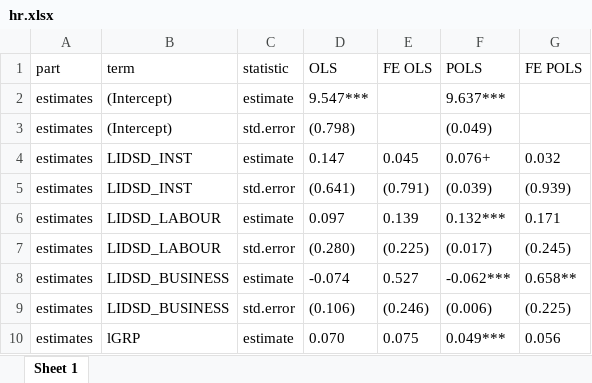
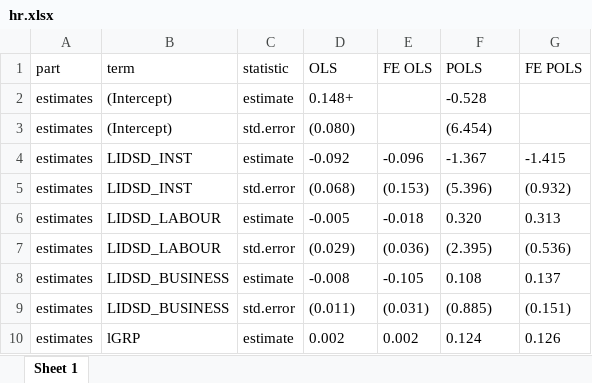
Before and after one commit to imedkrisna/ufm, an Excel workbook: reg/hr.xlsx, sheet Sheet 1, drawn as a sheet; only a part is shown; values as stored, in another font and other column widths than the file's, no borders; the diff covers the shown part only; the diff names each change by its address in the sheet, - before the commit and + after, or states it on an @@ line.

```diff
--- a/reg/hr.xlsx (sheet Sheet 1)
+++ b/reg/hr.xlsx (sheet Sheet 1)
-D2 (OLS): 9.547***
+D2 (OLS): 0.148+
-F2 (POLS): 9.637***
+F2 (POLS): -0.528
-D3 (OLS): (0.798)
+D3 (OLS): (0.080)
-F3 (POLS): (0.049)
+F3 (POLS): (6.454)
-D4 (OLS): 0.147
+D4 (OLS): -0.092
-E4 (FE OLS): 0.045
+E4 (FE OLS): -0.096
-F4 (POLS): 0.076+
+F4 (POLS): -1.367
-G4 (FE POLS): 0.032
+G4 (FE POLS): -1.415
-D5 (OLS): (0.641)
+D5 (OLS): (0.068)
-E5 (FE OLS): (0.791)
+E5 (FE OLS): (0.153)
-F5 (POLS): (0.039)
+F5 (POLS): (5.396)
-G5 (FE POLS): (0.939)
+G5 (FE POLS): (0.932)
-D6 (OLS): 0.097
+D6 (OLS): -0.005
-E6 (FE OLS): 0.139
+E6 (FE OLS): -0.018
-F6 (POLS): 0.132***
+F6 (POLS): 0.320
-G6 (FE POLS): 0.171
+G6 (FE POLS): 0.313
-D7 (OLS): (0.280)
+D7 (OLS): (0.029)
-E7 (FE OLS): (0.225)
+E7 (FE OLS): (0.036)
-F7 (POLS): (0.017)
+F7 (POLS): (2.395)
-G7 (FE POLS): (0.245)
+G7 (FE POLS): (0.536)
-D8 (OLS): -0.074
+D8 (OLS): -0.008
-E8 (FE OLS): 0.527
+E8 (FE OLS): -0.105
-F8 (POLS): -0.062***
+F8 (POLS): 0.108
-G8 (FE POLS): 0.658**
+G8 (FE POLS): 0.137
-D9 (OLS): (0.106)
+D9 (OLS): (0.011)
-E9 (FE OLS): (0.246)
+E9 (FE OLS): (0.031)
-F9 (POLS): (0.006)
+F9 (POLS): (0.885)
-G9 (FE POLS): (0.225)
+G9 (FE POLS): (0.151)
-D10 (OLS): 0.070
+D10 (OLS): 0.002
-E10 (FE OLS): 0.075
+E10 (FE OLS): 0.002
-F10 (POLS): 0.049***
+F10 (POLS): 0.124
-G10 (FE POLS): 0.056
+G10 (FE POLS): 0.126
```
Also changed, not shown: 36 edited cells elsewhere in this sheet, reg/gap.xlsx, reg/informal.xlsx, 33 other files.
